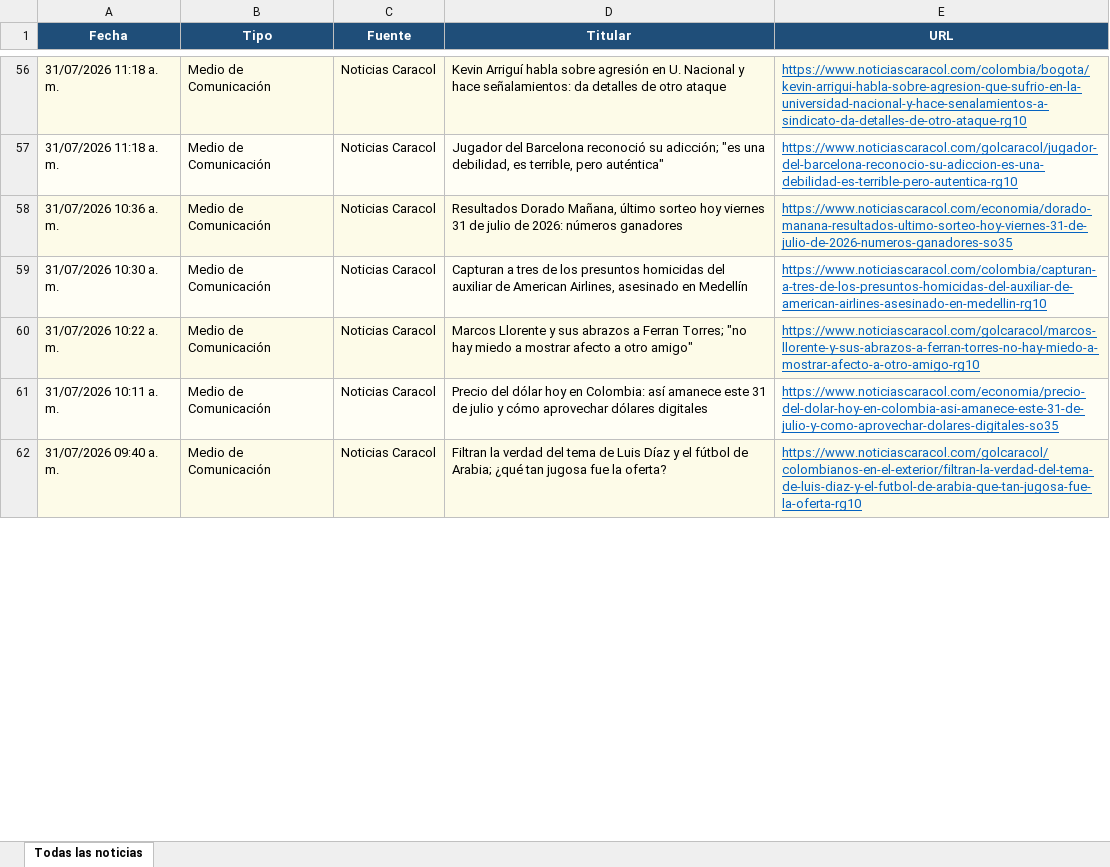
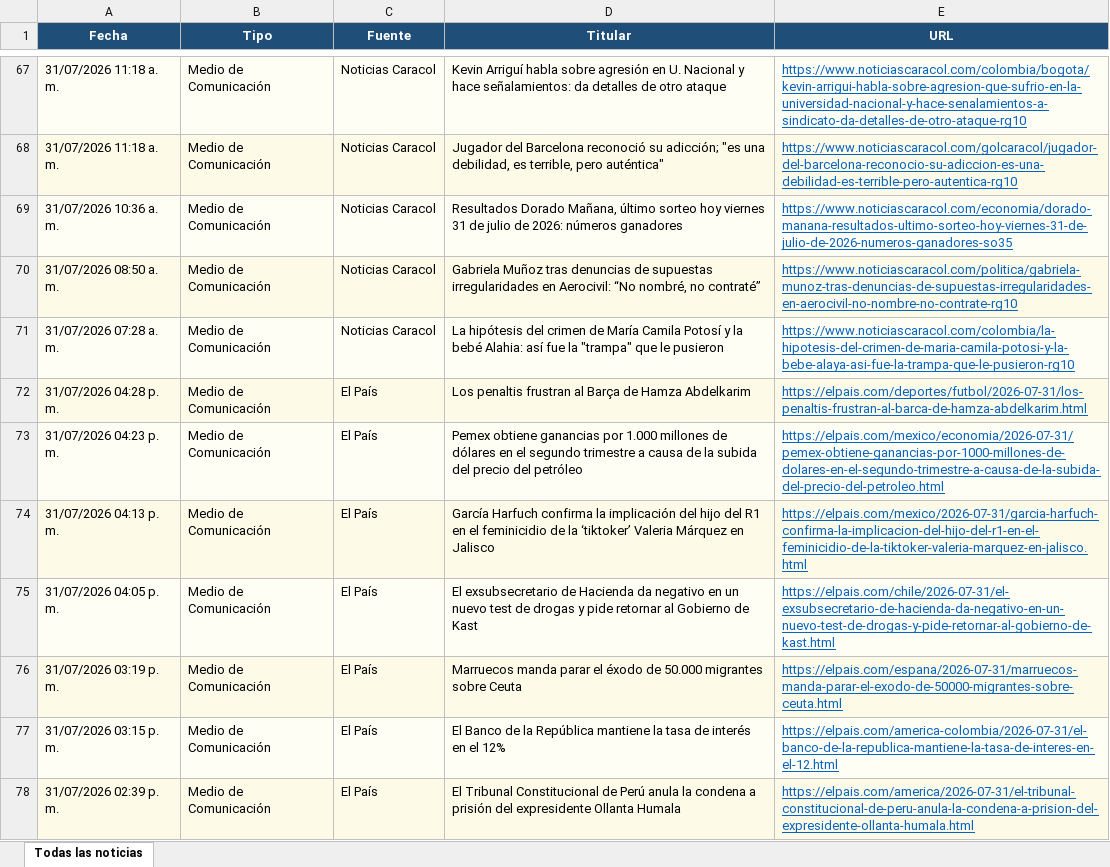
Before and after one commit to kevin961312/UltimaHora, an Excel workbook: docs/ultimahora.xlsx, sheet Todas las noticias, drawn as a sheet; only a part is shown, gaps mark what is left out; values as stored, in another font and other column widths than the file's, no borders; removed rows and columns are numbered as before the commit, all else as after; the diff covers the shown part only; the diff names each change by its address in the sheet, - before the commit and + after, or states it on an @@ line.

```diff
--- a/docs/ultimahora.xlsx (sheet Todas las noticias)
+++ b/docs/ultimahora.xlsx (sheet Todas las noticias)
-A70 (Fecha): 31/07/2026 10:30 a. m.
+A70 (Fecha): 31/07/2026 08:50 a. m.
-D70 (Titular): Capturan a tres de los presuntos homicidas del auxiliar de American Airlines, asesinado en Medellín
+D70 (Titular): Gabriela Muñoz tras denuncias de supuestas irregularidades en Aerocivil: “No nombré, no contraté”
-E70 (URL): https://www.noticiascaracol.com/colombia/capturan-a-tres-de-los-presuntos-homicidas-del-auxiliar-de-american-airlines-asesinado-en-medellin-rg10
+E70 (URL): https://www.noticiascaracol.com/politica/gabriela-munoz-tras-denuncias-de-supuestas-irregularidades-en-aerocivil-no-nombre-no-contrate-rg10
-row 60: 31/07/2026 10:22 a. m. | Medio de Comunicación | Noticias Caracol | Marcos Llorente y sus abrazos a Ferran Torres; "no hay miedo a mostrar afecto a otro amigo" | https://www.noticiascaracol.com/golcaracol/marcos-llorente-y-sus-abrazos-a-ferran-torres-no-hay-miedo-a-mostrar-afecto-a-otro-amigo-rg10
-A71 (Fecha): 31/07/2026 10:11 a. m.
+A71 (Fecha): 31/07/2026 07:28 a. m.
-D71 (Titular): Precio del dólar hoy en Colombia: así amanece este 31 de julio y cómo aprovechar dólares digitales
+D71 (Titular): La hipótesis del crimen de María Camila Potosí y la bebé Alahia: así fue la "trampa" que le pusieron
-E71 (URL): https://www.noticiascaracol.com/economia/precio-del-dolar-hoy-en-colombia-asi-amanece-este-31-de-julio-y-como-aprovechar-dolares-digitales-so35
+E71 (URL): https://www.noticiascaracol.com/colombia/la-hipotesis-del-crimen-de-maria-camila-potosi-y-la-bebe-alaya-asi-fue-la-trampa-que-le-pusieron-rg10
-row 62: 31/07/2026 09:40 a. m. | Medio de Comunicación | Noticias Caracol | Filtran la verdad del tema de Luis Díaz y el fútbol de Arabia; ¿qué tan jugosa fue la oferta? | https://www.noticiascaracol.com/golcaracol/colombianos-en-el-exterior/filtran-la-verdad-del-tema-de-luis-diaz-y-el-futbol-de-arabia-que-tan-jugosa-fue-la-oferta-rg10
+row 72: 31/07/2026 04:28 p. m. | Medio de Comunicación | El País | Los penaltis frustran al Barça de Hamza Abdelkarim | https://elpais.com/deportes/futbol/2026-07-31/los-penaltis-frustran-al-barca-de-hamza-abdelkarim.html
+row 73: 31/07/2026 04:23 p. m. | Medio de Comunicación | El País | Pemex obtiene ganancias por 1.000 millones de dólares en el segundo trimestre a causa de la subida del precio del petróleo | https://elpais.com/mexico/economia/2026-07-31/pemex-obtiene-ganancias-por-1000-millones-de-dolares-en-el-segundo-trimestre-a-causa-de-la-subida-del-precio-del-petroleo.html
+row 74: 31/07/2026 04:13 p. m. | Medio de Comunicación | El País | García Harfuch confirma la implicación del hijo del R1 en el feminicidio de la ‘tiktoker’ Valeria Márquez en Jalisco | https://elpais.com/mexico/2026-07-31/garcia-harfuch-confirma-la-implicacion-del-hijo-del-r1-en-el-feminicidio-de-la-tiktoker-valeria-marquez-en-jalisco.html
+row 75: 31/07/2026 04:05 p. m. | Medio de Comunicación | El País | El exsubsecretario de Hacienda da negativo en un nuevo test de drogas y pide retornar al Gobierno de Kast | https://elpais.com/chile/2026-07-31/el-exsubsecretario-de-hacienda-da-negativo-en-un-nuevo-test-de-drogas-y-pide-retornar-al-gobierno-de-kast.html
+row 76: 31/07/2026 03:19 p. m. | Medio de Comunicación | El País | Marruecos manda parar el éxodo de 50.000 migrantes sobre Ceuta | https://elpais.com/espana/2026-07-31/marruecos-manda-parar-el-exodo-de-50000-migrantes-sobre-ceuta.html
+row 77: 31/07/2026 03:15 p. m. | Medio de Comunicación | El País | El Banco de la República mantiene la tasa de interés en el 12% | https://elpais.com/america-colombia/2026-07-31/el-banco-de-la-republica-mantiene-la-tasa-de-interes-en-el-12.html
+row 78: 31/07/2026 02:39 p. m. | Medio de Comunicación | El País | El Tribunal Constitucional de Perú anula la condena a prisión del expresidente Ollanta Humala | https://elpais.com/america/2026-07-31/el-tribunal-constitucional-de-peru-anula-la-condena-a-prision-del-expresidente-ollanta-humala.html
```
Also changed, not shown: 118 added rows, 83 removed rows, 28 moved rows and 154 edited cells elsewhere in this sheet, 1 other file.
